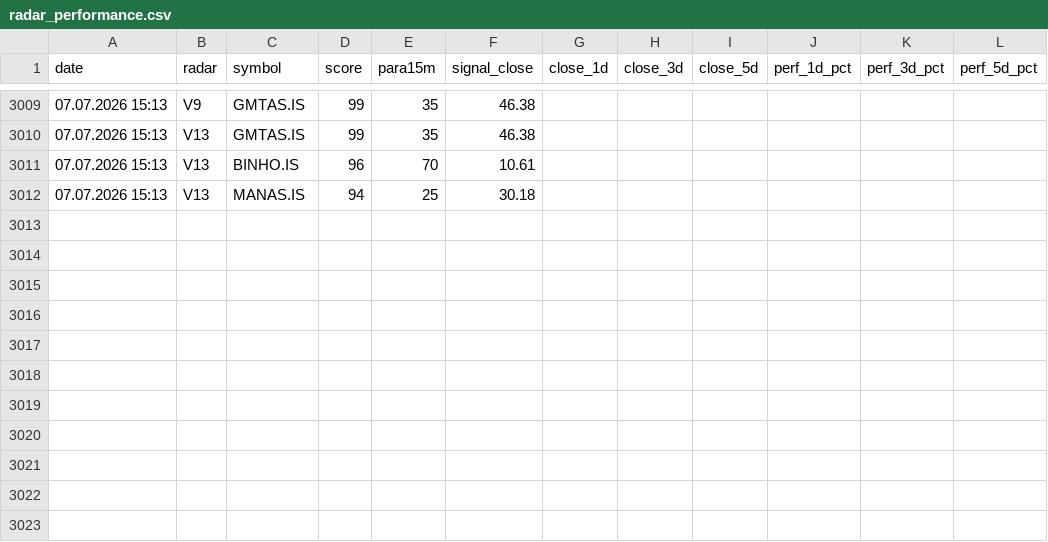
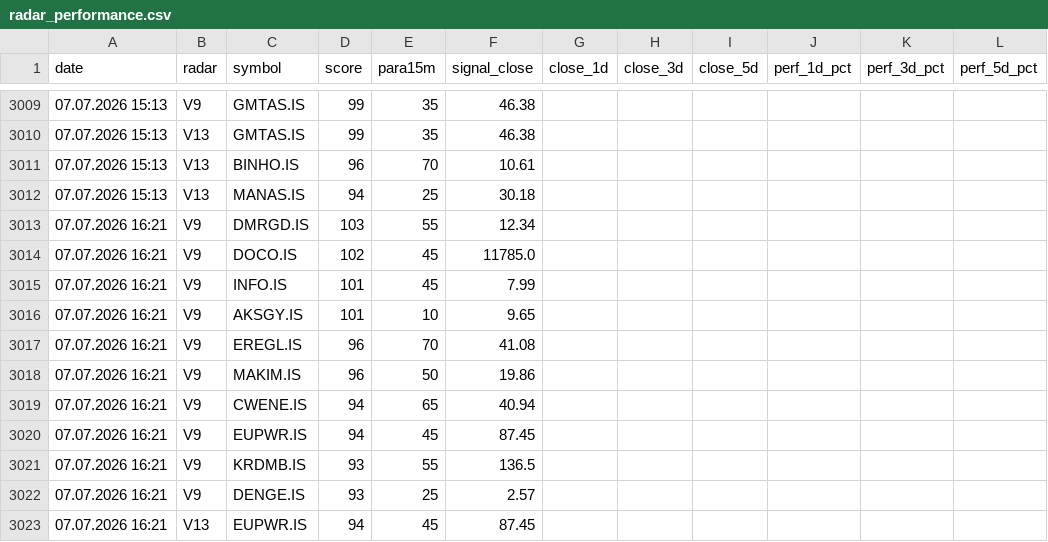
Before and after one commit to gokhan-bist-radar/gokhan-bist-radar, a CSV file: radar_performance.csv, drawn as a sheet; only a part is shown, gaps mark what is left out; the diff names each change by its address in the sheet, - before the commit and + after, or states it on an @@ line.

```diff
--- a/radar_performance.csv
+++ b/radar_performance.csv
+row 3013: 07.07.2026 16:21 | V9 | DMRGD.IS | 103 | 55 | 12.34
+row 3014: 07.07.2026 16:21 | V9 | DOCO.IS | 102 | 45 | 11785.0
+row 3015: 07.07.2026 16:21 | V9 | INFO.IS | 101 | 45 | 7.99
+row 3016: 07.07.2026 16:21 | V9 | AKSGY.IS | 101 | 10 | 9.65
+row 3017: 07.07.2026 16:21 | V9 | EREGL.IS | 96 | 70 | 41.08
+row 3018: 07.07.2026 16:21 | V9 | MAKIM.IS | 96 | 50 | 19.86
+row 3019: 07.07.2026 16:21 | V9 | CWENE.IS | 94 | 65 | 40.94
+row 3020: 07.07.2026 16:21 | V9 | EUPWR.IS | 94 | 45 | 87.45
+row 3021: 07.07.2026 16:21 | V9 | KRDMB.IS | 93 | 55 | 136.5
+row 3022: 07.07.2026 16:21 | V9 | DENGE.IS | 93 | 25 | 2.57
+row 3023: 07.07.2026 16:21 | V13 | EUPWR.IS | 94 | 45 | 87.45
```
Also changed, not shown: radar_memory.csv, radar_signals.csv.
